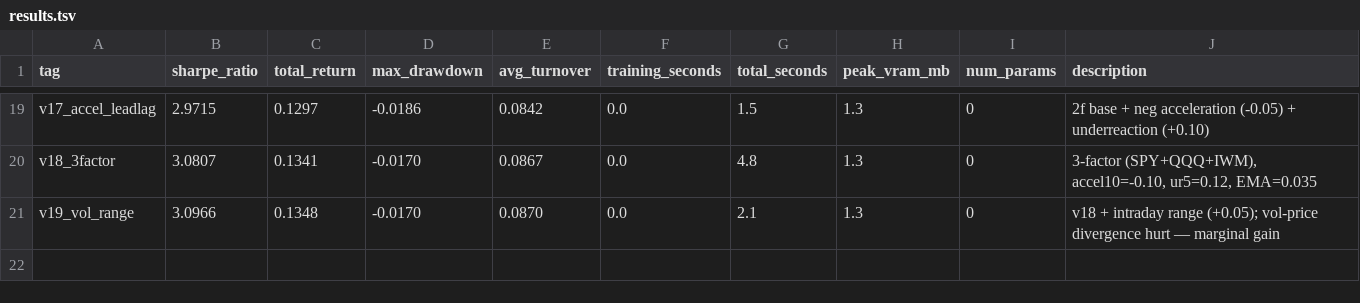
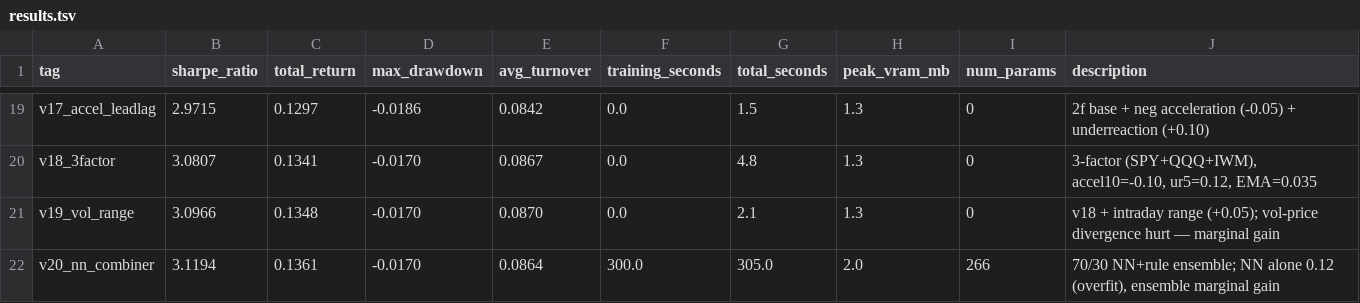
Before and after one commit to arshchawla21/autoresearch-trader, a TSV file: results.tsv, drawn as a sheet; only a part is shown, gaps mark what is left out; the diff names each change by its address in the sheet, - before the commit and + after, or states it on an @@ line.

```diff
--- a/results.tsv
+++ b/results.tsv
+row 22: v20_nn_combiner | 3.1194 | 0.1361 | -0.0170 | 0.0864 | 300.0 | 305.0 | 2.0 | 266 | 70/30 NN+rule ensemble; NN alone 0.12 (overfit), ensemble marginal gain
```
Also changed, not shown: 1 other file.
